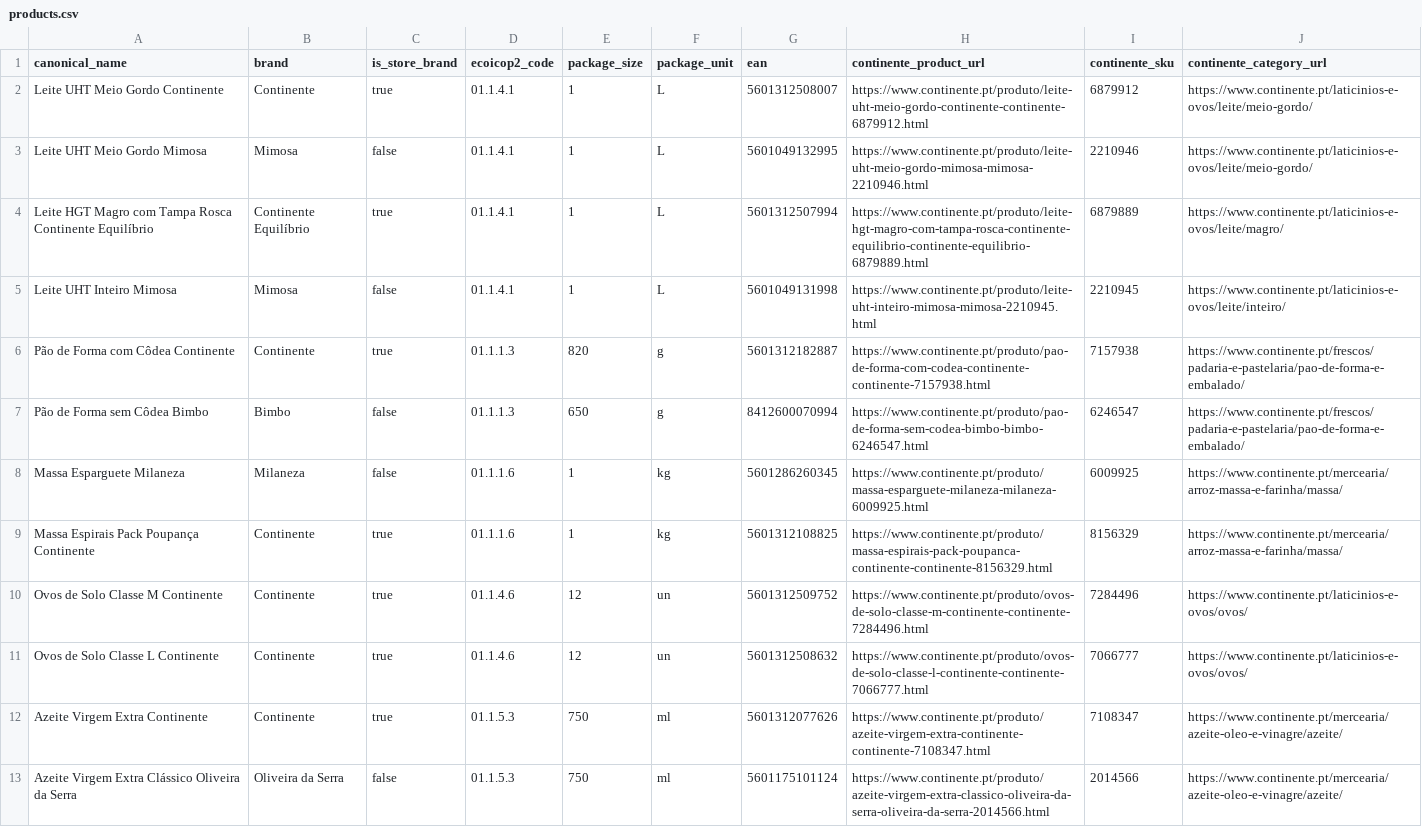
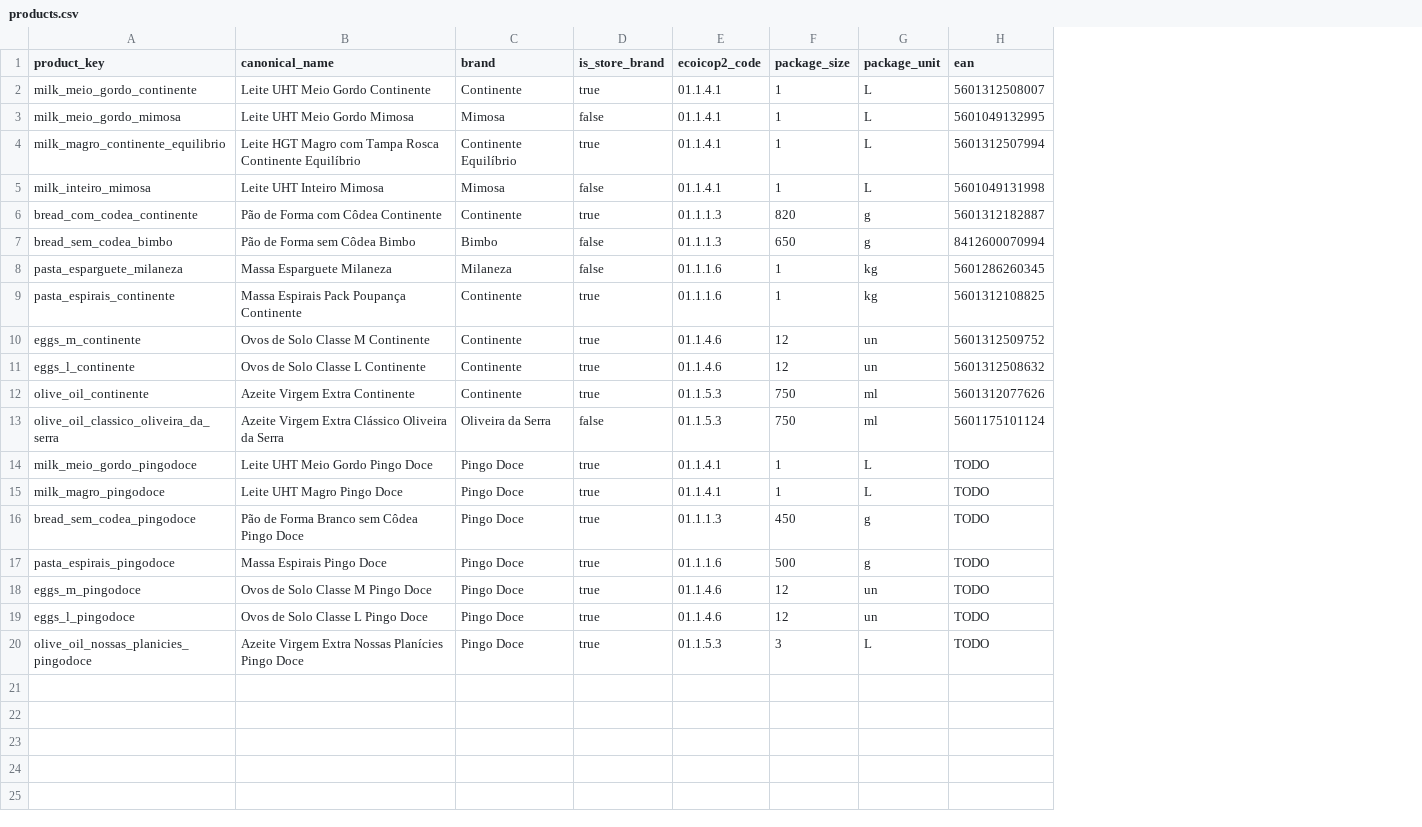
Before and after one commit to pjlmda/real_time_inflation, a CSV file: seed/products.csv, drawn as a sheet; removed rows and columns are numbered as before the commit, all else as after; the diff names each change by its address in the sheet, - before the commit and + after, or states it on an @@ line.

```diff
--- a/seed/products.csv
+++ b/seed/products.csv
+column A (product_key), rows 2-13: milk_meio_gordo_continente | milk_meio_gordo_mimosa | milk_magro_continente_equilibrio | milk_inteiro_mimosa | bread_com_codea_continente | bread_sem_codea_bimbo | pasta_esparguete_milaneza | pasta_espirais_continente | eggs_m_continente | eggs_l_continente | olive_oil_continente | olive_oil_classico_oliveira_da_serra
-column H (continente_product_url), rows 2-13: https://www.continente.pt/produto/leite-uht-meio-gordo-continente-continente-6879912.html | https://www.continente.pt/produto/leite-uht-meio-gordo-mimosa-mimosa-2210946.html | https://www.continente.pt/produto/leite-hgt-magro-com-tampa-rosca-continente-equilibrio-continente-equilibrio-6879889.html | https://www.continente.pt/produto/leite-uht-inteiro-mimosa-mimosa-2210945.html | https://www.continente.pt/produto/pao-de-forma-com-codea-continente-continente-7157938.html | https://www.continente.pt/produto/pao-de-forma-sem-codea-bimbo-bimbo-6246547.html | https://www.continente.pt/produto/massa-esparguete-milaneza-milaneza-6009925.html | https://www.continente.pt/produto/massa-espirais-pack-poupanca-continente-continente-8156329.html | https://www.continente.pt/produto/ovos-de-solo-classe-m-continente-continente-7284496.html | https://www.continente.pt/produto/ovos-de-solo-classe-l-continente-continente-7066777.html | https://www.continente.pt/produto/azeite-virgem-extra-continente-continente-7108347.html | https://www.continente.pt/produto/azeite-virgem-extra-classico-oliveira-da-serra-oliveira-da-serra-2014566.html
-column I (continente_sku), rows 2-13: 6879912 | 2210946 | 6879889 | 2210945 | 7157938 | 6246547 | 6009925 | 8156329 | 7284496 | 7066777 | 7108347 | 2014566
-column J (continente_category_url), rows 2-13: https://www.continente.pt/laticinios-e-ovos/leite/meio-gordo/ | https://www.continente.pt/laticinios-e-ovos/leite/meio-gordo/ | https://www.continente.pt/laticinios-e-ovos/leite/magro/ | https://www.continente.pt/laticinios-e-ovos/leite/inteiro/ | https://www.continente.pt/frescos/padaria-e-pastelaria/pao-de-forma-e-embalado/ | https://www.continente.pt/frescos/padaria-e-pastelaria/pao-de-forma-e-embalado/ | https://www.continente.pt/mercearia/arroz-massa-e-farinha/massa/ | https://www.continente.pt/mercearia/arroz-massa-e-farinha/massa/ | https://www.continente.pt/laticinios-e-ovos/ovos/ | https://www.continente.pt/laticinios-e-ovos/ovos/ | https://www.continente.pt/mercearia/azeite-oleo-e-vinagre/azeite/ | https://www.continente.pt/mercearia/azeite-oleo-e-vinagre/azeite/
+row 14: milk_meio_gordo_pingodoce | Leite UHT Meio Gordo Pingo Doce | Pingo Doce | true | 01.1.4.1 | 1 | L | TODO
+row 15: milk_magro_pingodoce | Leite UHT Magro Pingo Doce | Pingo Doce | true | 01.1.4.1 | 1 | L | TODO
+row 16: bread_sem_codea_pingodoce | Pão de Forma Branco sem Côdea Pingo Doce | Pingo Doce | true | 01.1.1.3 | 450 | g | TODO
+row 17: pasta_espirais_pingodoce | Massa Espirais Pingo Doce | Pingo Doce | true | 01.1.1.6 | 500 | g | TODO
+row 18: eggs_m_pingodoce | Ovos de Solo Classe M Pingo Doce | Pingo Doce | true | 01.1.4.6 | 12 | un | TODO
+row 19: eggs_l_pingodoce | Ovos de Solo Classe L Pingo Doce | Pingo Doce | true | 01.1.4.6 | 12 | un | TODO
+row 20: olive_oil_nossas_planicies_pingodoce | Azeite Virgem Extra Nossas Planícies Pingo Doce | Pingo Doce | true | 01.1.5.3 | 3 | L | TODO
```
Also changed, not shown: 10 other files.
